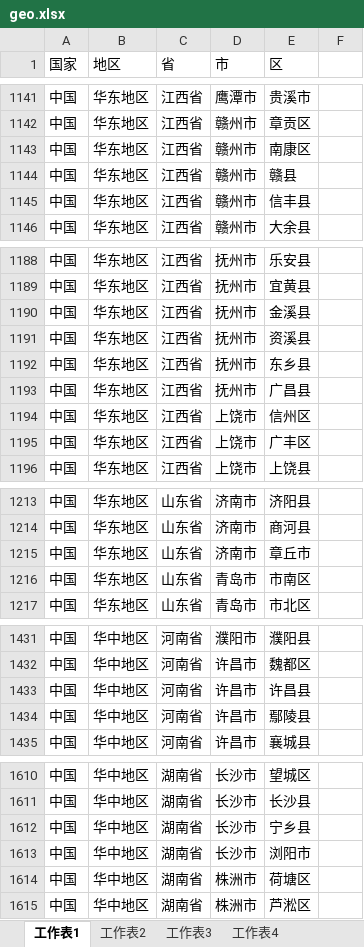
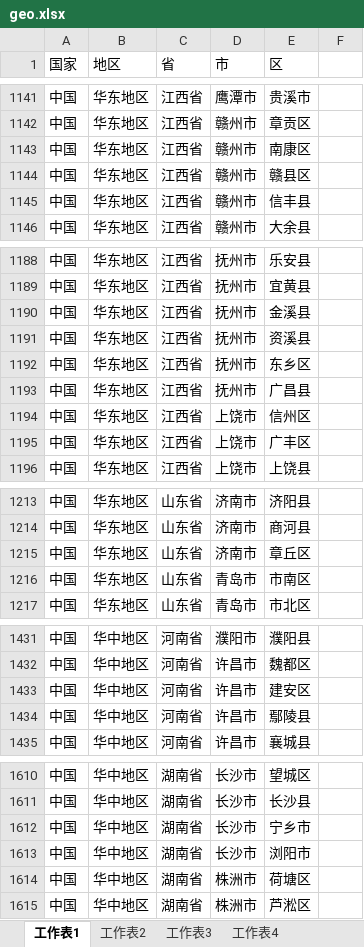
Before and after one commit to ssfxz/tianditu, an Excel workbook: geo.xlsx, sheet 工作表1, drawn as a sheet; only a part is shown, gaps mark what is left out; values as stored, in another font and other column widths than the file's, no borders; the diff covers the shown part only; the diff names each change by its address in the sheet, - before the commit and + after, or states it on an @@ line.

```diff
--- a/geo.xlsx (sheet 工作表1)
+++ b/geo.xlsx (sheet 工作表1)
-E1144 (区): 赣县
+E1144 (区): 赣县区
-E1192 (区): 东乡县
+E1192 (区): 东乡区
-E1215 (区): 章丘市
+E1215 (区): 章丘区
-E1433 (区): 许昌县
+E1433 (区): 建安区
-E1612 (区): 宁乡县
+E1612 (区): 宁乡市
```
Also changed, not shown: 12 edited cells elsewhere in this sheet, sheet 工作表4, 3 other files.
